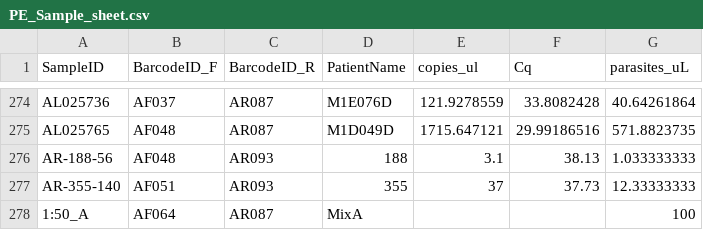
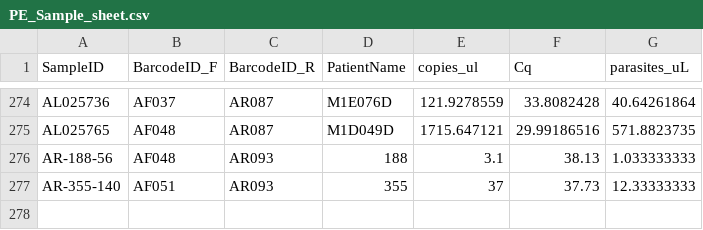
Before and after one commit to jrosados/PvAmpSeq, a CSV file: raw_data/PE_Sample_sheet.csv, drawn as a sheet; only a part is shown, gaps mark what is left out; the diff names each change by its address in the sheet, - before the commit and + after, or states it on an @@ line.

Commit message:
raw_data_updated

```diff
--- a/raw_data/PE_Sample_sheet.csv
+++ b/raw_data/PE_Sample_sheet.csv
-row 278: 1:50_A | AF064 | AR087 | MixA |  |  | 100
```
Also changed, not shown: 1 other file.
